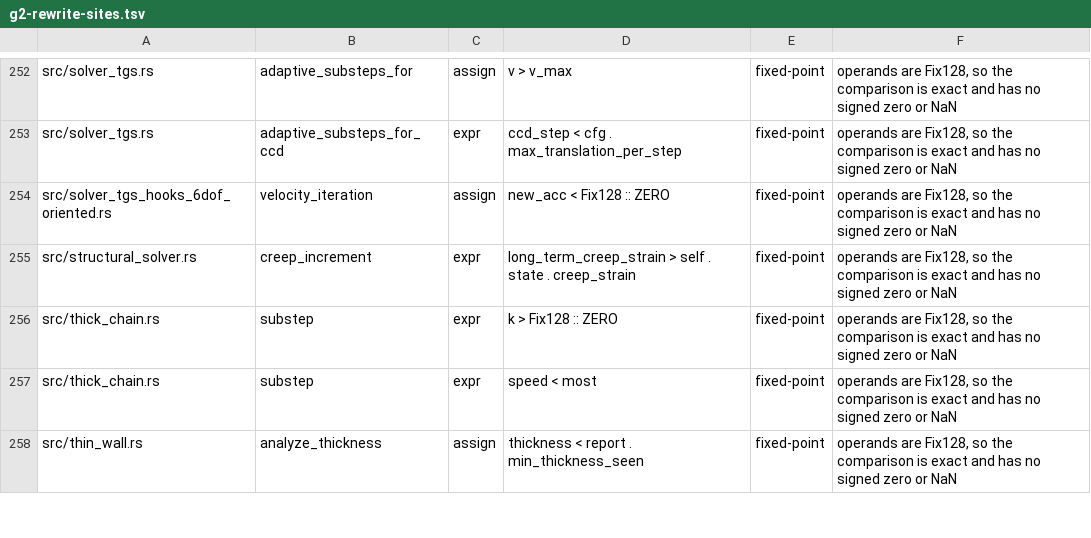
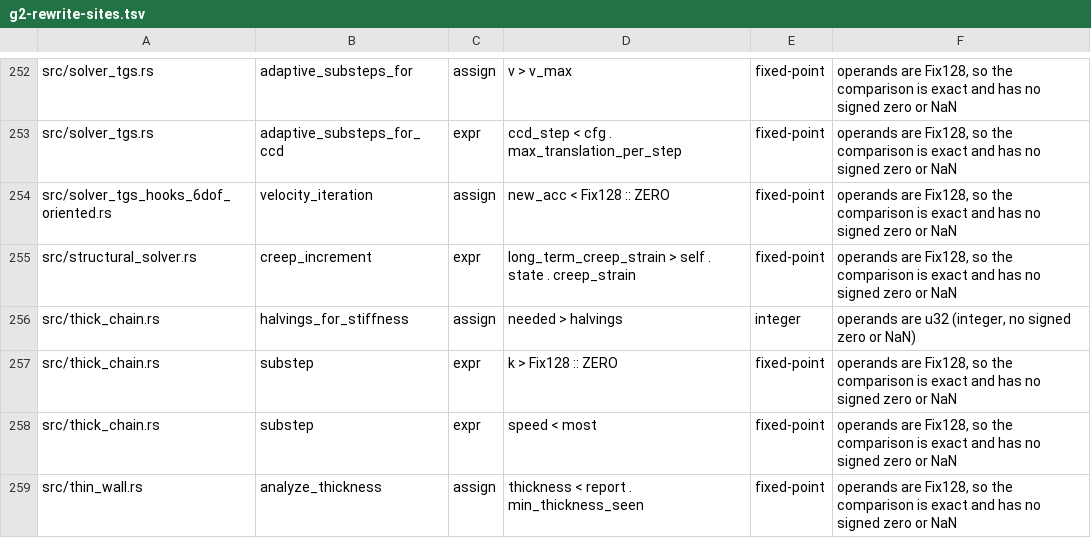
Before and after one commit to ext-sakamoro/ALICE-Physics, a TSV file: scripts/g2-rewrite-sites.tsv, drawn as a sheet; only a part is shown, gaps mark what is left out; the diff names each change by its address in the sheet, - before the commit and + after, or states it on an @@ line.

Commit message:
thick_chain: neo-Hookean の伸び、内部摩擦、substep の分割を足し検証を 28 本に
- ThickChainStretch (線形 / 非圧縮 neo-Hookean 平面ひずみ、C = λ − 1/λ)
- relaxation (Kelvin-Voigt): mode の減衰は陰解法の漸化式どおり
- splits: 速すぎる時と硬すぎる時 ((ω h)² > 1/2) に substep を半分に割る、割り切れなければ TooFast / TooStiff
- 狭い通路へ入る最小の力の閉形式と、link の粗さ・時間分解能の実測を MODEL に記載
- 検証: neo-Hookean 5 本、片端固定・分割・戻り 10 本、通路への進入 3 本 (lib test には前 2 file を取り込む)

```diff
--- a/scripts/g2-rewrite-sites.tsv
+++ b/scripts/g2-rewrite-sites.tsv
+row 256: src/thick_chain.rs | halvings_for_stiffness | assign | needed > halvings | integer | operands are u32 (integer, no signed zero or NaN)
```
Also changed, not shown: 8 other files.
